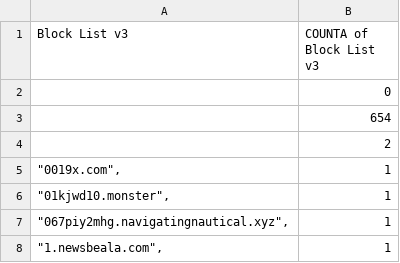
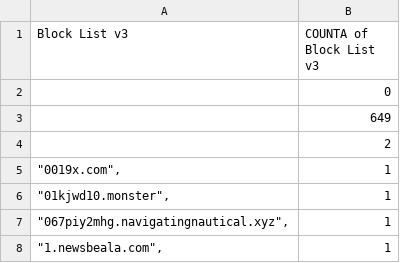
Before and after one commit to meganerasam/blocklist, a CSV file: blocklist.csv, drawn as a sheet; only a part is shown; the diff covers the shown part only.

```diff
--- a/blocklist.csv
+++ b/blocklist.csv
@@ -2,3 +2,3 @@ Block List v3,COUNTA of Block List v3
 ,0
-,654
+,649
  ,2
```
Also changed, not shown: 5 added rows elsewhere in this file.
